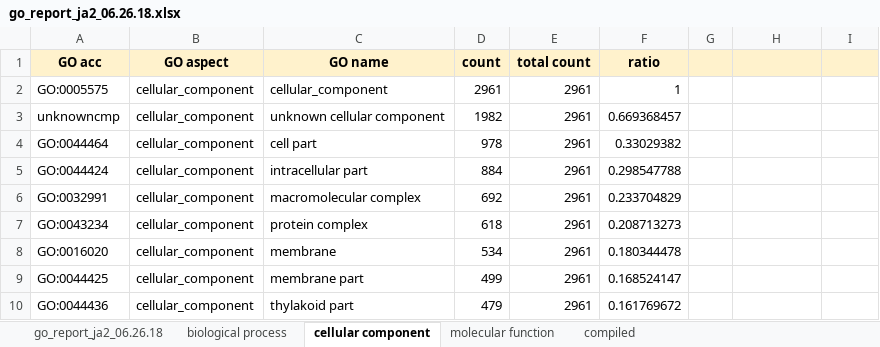
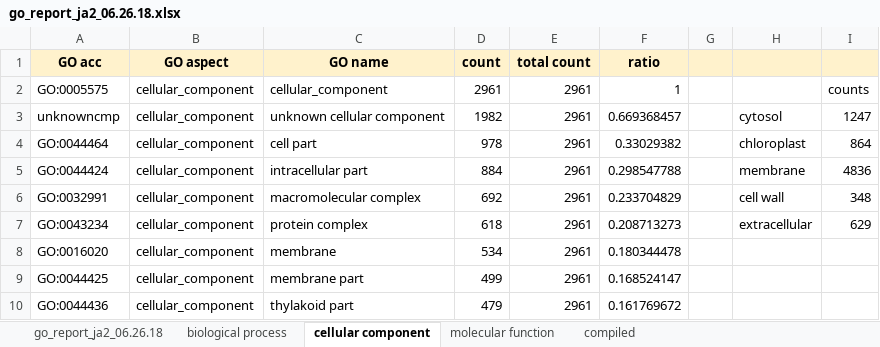
Before and after one commit to MeganEDuffy/2017-etnp, an Excel workbook: analyses/metagomics/susvsink/ja2/go_report_ja2_06.26.18.xlsx, sheet cellular component, drawn as a sheet; only a part is shown; values as stored, in another font and other column widths than the file's, no borders; the diff names each change by its address in the sheet, - before the commit and + after, or states it on an @@ line.

```diff
--- a/analyses/metagomics/susvsink/ja2/go_report_ja2_06.26.18.xlsx (sheet cellular component)
+++ b/analyses/metagomics/susvsink/ja2/go_report_ja2_06.26.18.xlsx (sheet cellular component)
-I2: (empty)
+I2: counts
-H3: (empty)
+H3: cytosol
-I3: (empty)
+I3: 1247
-H4: (empty)
+H4: chloroplast
-I4: (empty)
+I4: 864
-H5: (empty)
+H5: membrane
-I5: (empty)
+I5: 4836
-H6: (empty)
+H6: cell wall
-I6: (empty)
+I6: 348
-H7: (empty)
+H7: extracellular
-I7: (empty)
+I7: 629
```
Also changed, not shown: analyses/metagomics/susvsink/264+265/go_report_264+265_06.28.18.xlsx, analyses/metagomics/susvsink/268+269/go_report_268+269_06.28.18.xlsx, 2 other files.
